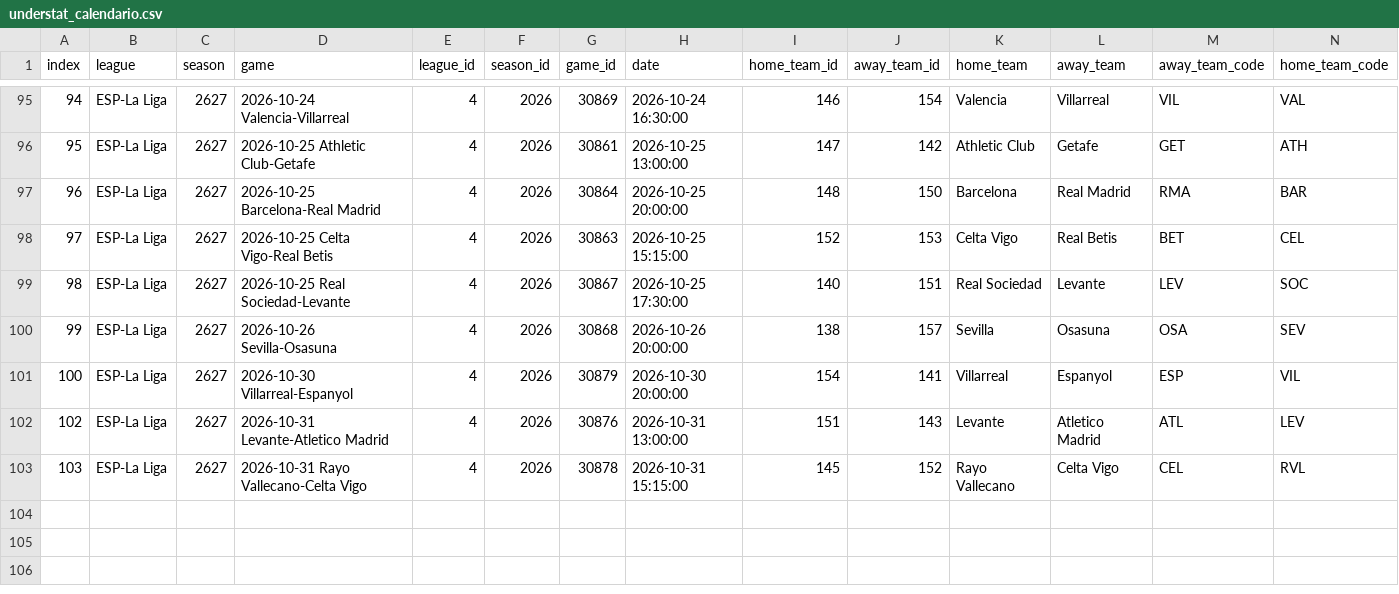
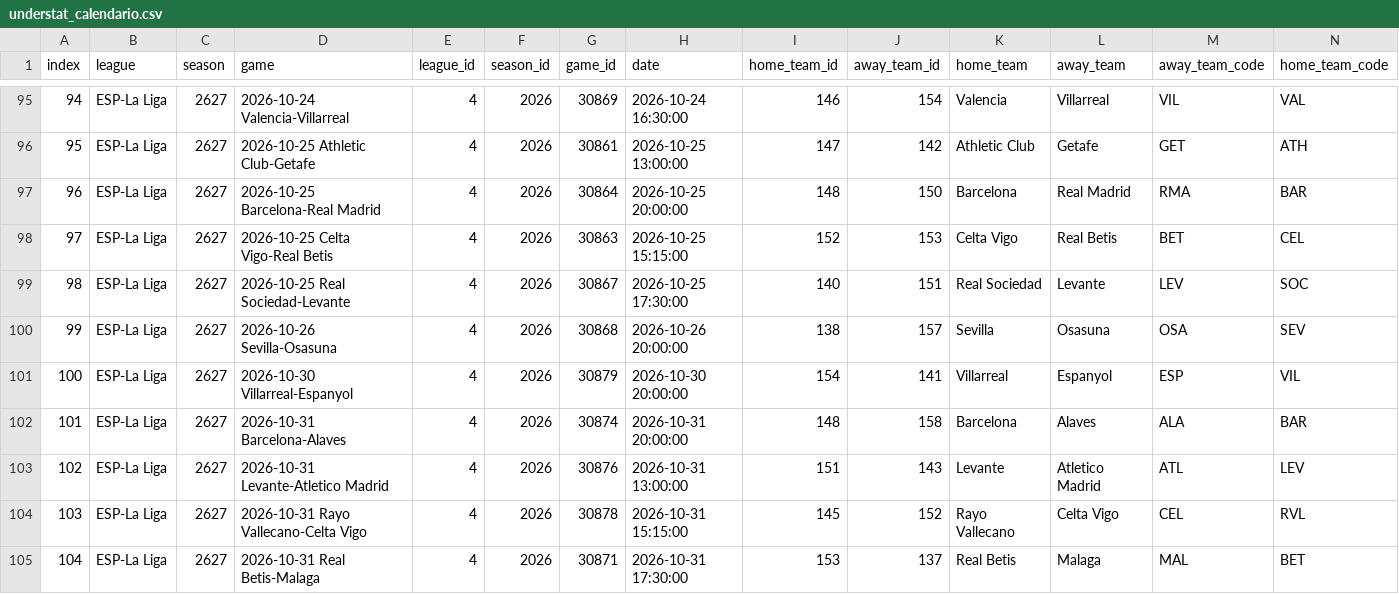
Before and after one commit to feeeeer/real-madrid-analytics, a CSV file: data/fuentes/2026-2027/understat_calendario.csv, drawn as a sheet; only a part is shown, gaps mark what is left out; rows hold the shown columns only; the diff names each change by its address in the sheet, - before the commit and + after, or states it on an @@ line.

```diff
--- a/data/fuentes/2026-2027/understat_calendario.csv
+++ b/data/fuentes/2026-2027/understat_calendario.csv
+row 102: 101 | ESP-La Liga | 2627 | 2026-10-31 Barcelona-Alaves | 4 | 2026 | 30874 | 2026-10-31 20:00:00 | 148 | 158 | Barcelona | Alaves | ALA | BAR
+row 105: 104 | ESP-La Liga | 2627 | 2026-10-31 Real Betis-Malaga | 4 | 2026 | 30871 | 2026-10-31 17:30:00 | 153 | 137 | Real Betis | Malaga | MAL | BET
```
Also changed, not shown: data/fuentes/2026-2027/understat_jugadores_liga.csv, docs/data/competicion.csv, 3 other files.
